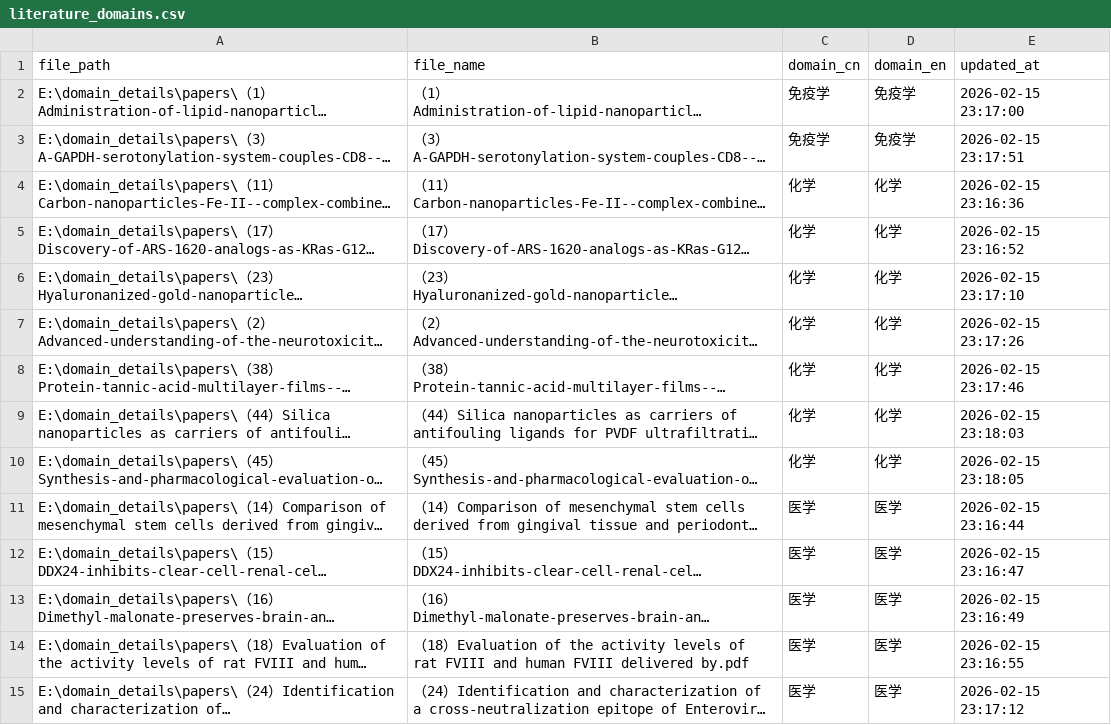
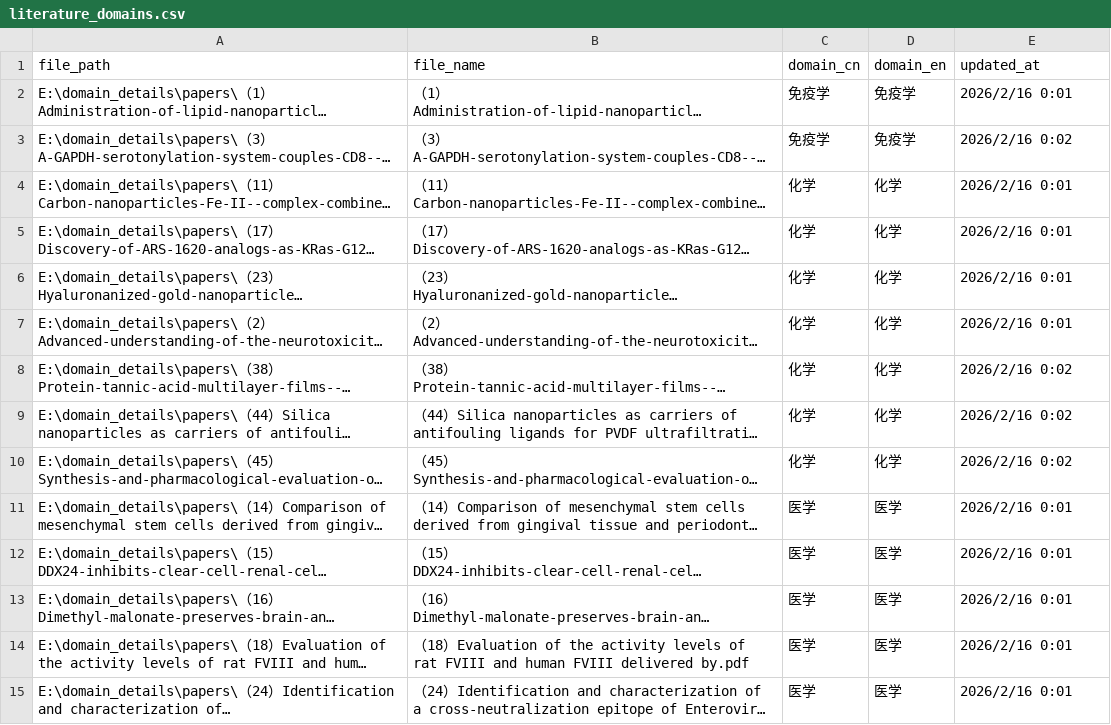
Before and after one commit to cynicism7/domain_details, a CSV file: literature_domains.csv, drawn as a sheet; only a part is shown; long unchanged cells end in …; the diff covers the shown part only; the diff names each change by its address in the sheet, - before the commit and + after, or states it on an @@ line.

```diff
--- a/literature_domains.csv
+++ b/literature_domains.csv
-E2 (updated_at): 2026-02-15 23:17:00
+E2 (updated_at): 2026/2/16 0:01
-E3 (updated_at): 2026-02-15 23:17:51
+E3 (updated_at): 2026/2/16 0:02
-E4 (updated_at): 2026-02-15 23:16:36
+E4 (updated_at): 2026/2/16 0:01
-E5 (updated_at): 2026-02-15 23:16:52
+E5 (updated_at): 2026/2/16 0:01
-E6 (updated_at): 2026-02-15 23:17:10
+E6 (updated_at): 2026/2/16 0:01
-E7 (updated_at): 2026-02-15 23:17:26
+E7 (updated_at): 2026/2/16 0:01
-E8 (updated_at): 2026-02-15 23:17:46
+E8 (updated_at): 2026/2/16 0:02
-E9 (updated_at): 2026-02-15 23:18:03
+E9 (updated_at): 2026/2/16 0:02
-E10 (updated_at): 2026-02-15 23:18:05
+E10 (updated_at): 2026/2/16 0:02
-E11 (updated_at): 2026-02-15 23:16:44
+E11 (updated_at): 2026/2/16 0:01
-E12 (updated_at): 2026-02-15 23:16:47
+E12 (updated_at): 2026/2/16 0:01
-E13 (updated_at): 2026-02-15 23:16:49
+E13 (updated_at): 2026/2/16 0:01
-E14 (updated_at): 2026-02-15 23:16:55
+E14 (updated_at): 2026/2/16 0:01
-E15 (updated_at): 2026-02-15 23:17:12
+E15 (updated_at): 2026/2/16 0:01
```
Also changed, not shown: 1 added row, 1 removed row and 31 edited cells elsewhere in this file, 1 other file.
